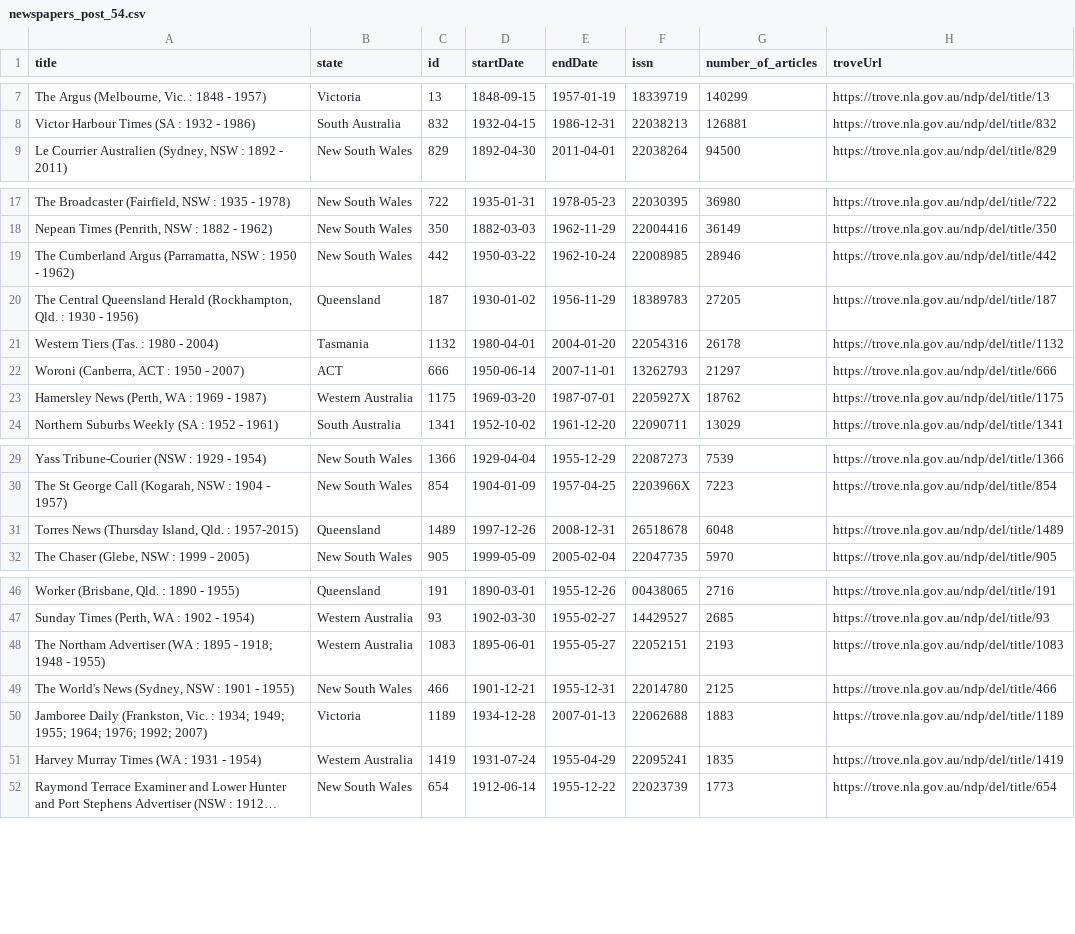
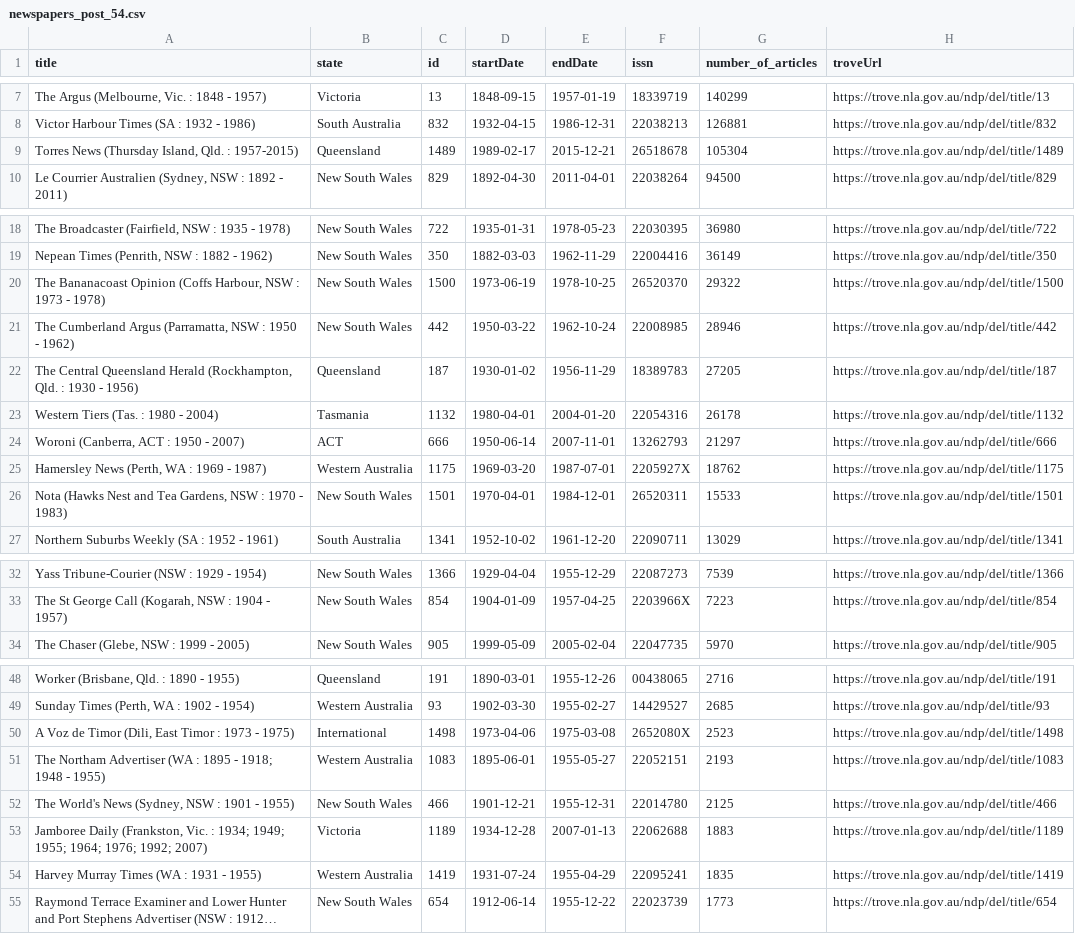
Before and after one commit to GLAM-Workbench/trove-newspapers, a CSV file: newspapers_post_54.csv, drawn as a sheet; only a part is shown, gaps mark what is left out; long unchanged cells end in …; removed rows and columns are numbered as before the commit, all else as after; the diff names each change by its address in the sheet, - before the commit and + after, or states it on an @@ line.

Commit message:
Update post 54 CSV

```diff
--- a/newspapers_post_54.csv
+++ b/newspapers_post_54.csv
+row 9: Torres News (Thursday Island, Qld. : 1957-2015) | Queensland | 1489 | 1989-02-17 | 2015-12-21 | 26518678 | 105304 | https://trove.nla.gov.au/ndp/del/title/1489
+row 20: The Bananacoast Opinion (Coffs Harbour, NSW : 1973 - 1978) | New South Wales | 1500 | 1973-06-19 | 1978-10-25 | 26520370 | 29322 | https://trove.nla.gov.au/ndp/del/title/1500
+row 26: Nota (Hawks Nest and Tea Gardens, NSW : 1970 - 1983) | New South Wales | 1501 | 1970-04-01 | 1984-12-01 | 26520311 | 15533 | https://trove.nla.gov.au/ndp/del/title/1501
-row 31: Torres News (Thursday Island, Qld. : 1957-2015) | Queensland | 1489 | 1997-12-26 | 2008-12-31 | 26518678 | 6048 | https://trove.nla.gov.au/ndp/del/title/1489
+row 50: A Voz de Timor (Dili, East Timor : 1973 - 1975) | International | 1498 | 1973-04-06 | 1975-03-08 | 2652080X | 2523 | https://trove.nla.gov.au/ndp/del/title/1498
-A54 (title): Harvey Murray Times (WA : 1931 - 1954)
+A54 (title): Harvey Murray Times (WA : 1931 - 1955)
```
